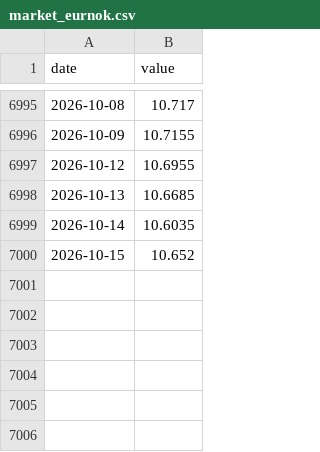
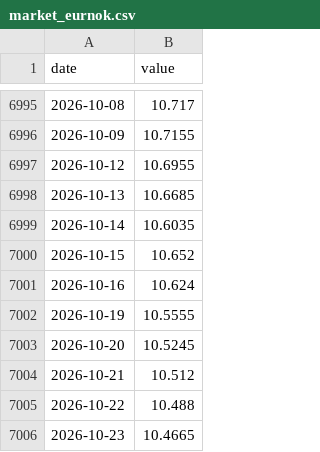
Before and after one commit to Kvelliken/boligpriser, a CSV file: data/raw/market_eurnok.csv, drawn as a sheet; only a part is shown, gaps mark what is left out.

```diff
--- a/data/raw/market_eurnok.csv
+++ b/data/raw/market_eurnok.csv
@@ -7000 +7000,7 @@ date,value
 2026-10-15,10.652
+2026-10-16,10.624
+2026-10-19,10.5555
+2026-10-20,10.5245
+2026-10-21,10.512
+2026-10-22,10.488
+2026-10-23,10.4665
```
Also changed, not shown: data/raw/market_statsobl_10y.csv, data/raw/market_statsobl_3y.csv, 15 other files.
